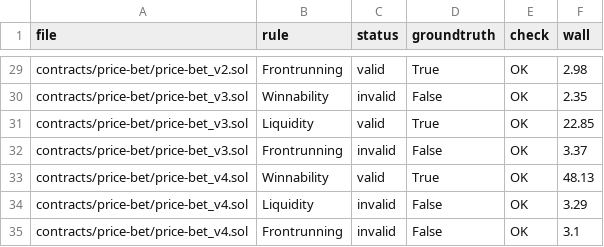
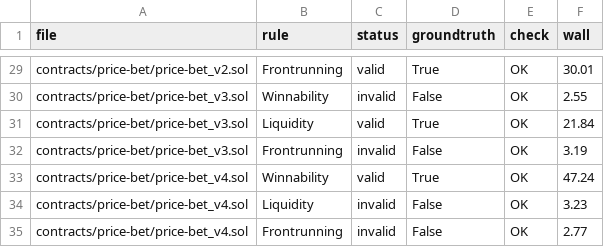
Before and after one commit to elipparini/KindHML, a CSV file: results/v1_benchmarks.csv, drawn as a sheet; only a part is shown, gaps mark what is left out; the diff covers the shown part only; the diff names each change by its address in the sheet, - before the commit and + after, or states it on an @@ line.

```diff
--- a/results/v1_benchmarks.csv
+++ b/results/v1_benchmarks.csv
-F29 (wall): 2.98
+F29 (wall): 30.01
-F30 (wall): 2.35
+F30 (wall): 2.55
-F31 (wall): 22.85
+F31 (wall): 21.84
-F32 (wall): 3.37
+F32 (wall): 3.19
-F33 (wall): 48.13
+F33 (wall): 47.24
-F34 (wall): 3.29
+F34 (wall): 3.23
-F35 (wall): 3.1
+F35 (wall): 2.77
```
Also changed, not shown: 30 edited cells elsewhere in this file, 25 other files.
